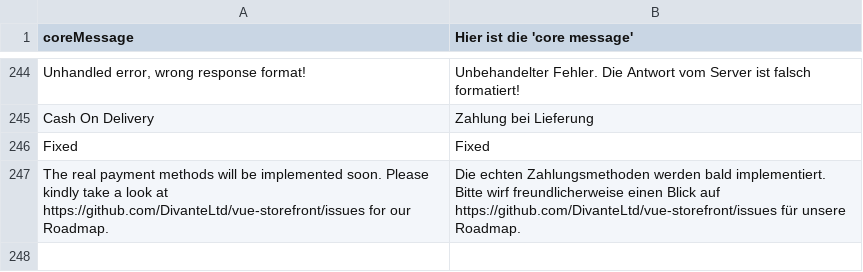
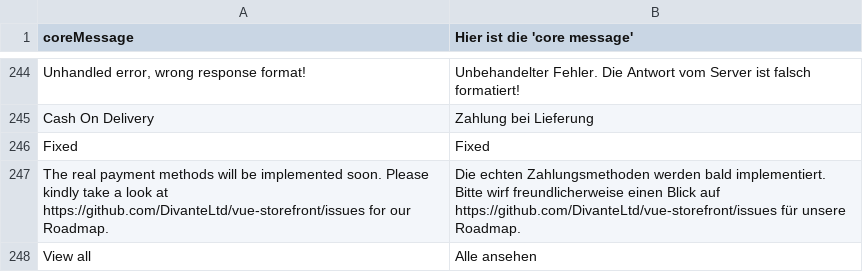
Before and after one commit to solar-dev23/ribatex-Vue-storefront, a CSV file: core/resource/i18n/de-DE.csv, drawn as a sheet; only a part is shown, gaps mark what is left out.

Commit message:
add translation for "view all"

```diff
--- a/core/resource/i18n/de-DE.csv
+++ b/core/resource/i18n/de-DE.csv
@@ -247 +247,2 @@
 "The real payment methods will be implemented soon. Please kindly take a look at https://github.com/DivanteLtd/vue-storefront/issues for our Roadmap.","Die echten Zahlungsmethoden werden bald implementiert. Bitte wirf freundlicherweise einen Blick auf https://github.com/DivanteLtd/vue-storefront/issues für unsere Roadmap."
+"View all","Alle ansehen"
```
Also changed, not shown: core/resource/i18n/en-US.csv, core/resource/i18n/fr-FR.csv.
